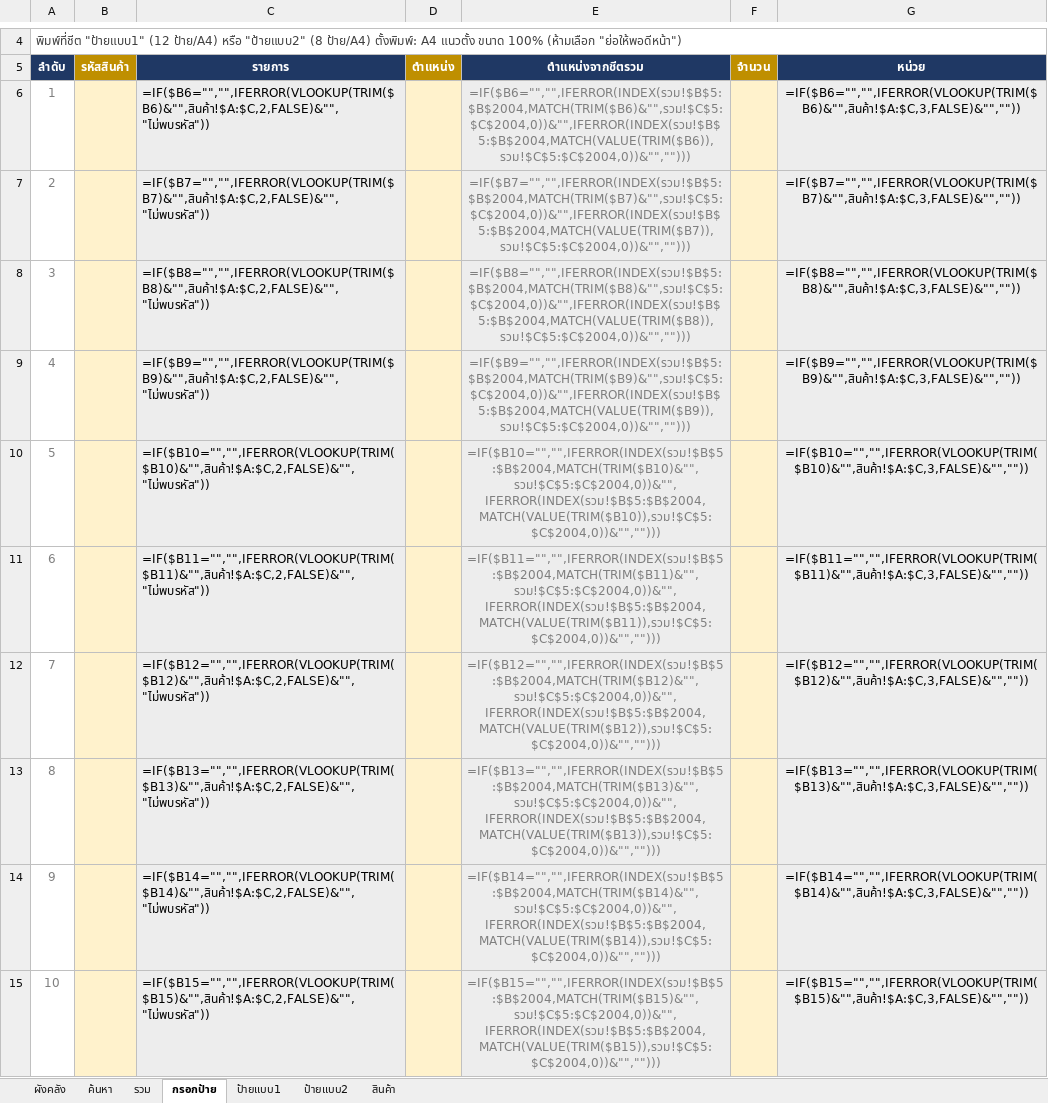
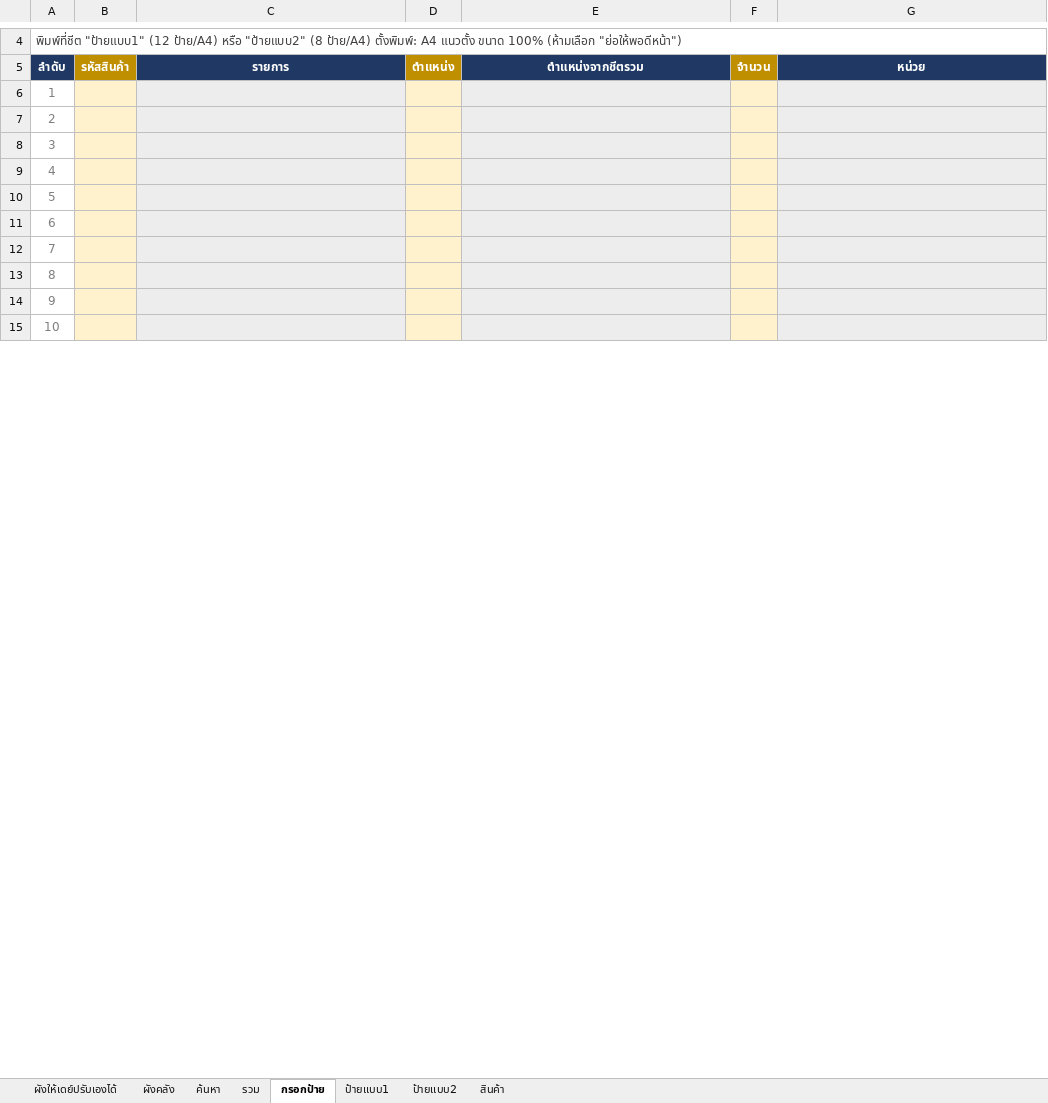
Before and after one commit to warawootkhatsongkram-lang/Layout-itail, an Excel workbook: LAY_OUT_02.xlsx, sheet กรอกป้าย, drawn as a sheet; only a part is shown, gaps mark what is left out; values as stored, in another font and other column widths than the file's, no borders; formulas without a stored value are shown as written; the diff covers the shown part only; the diff names each change by its address in the sheet, - before the commit and + after, or states it on an @@ line.

```diff
--- a/LAY_OUT_02.xlsx (sheet กรอกป้าย)
+++ b/LAY_OUT_02.xlsx (sheet กรอกป้าย)
+sheet tab: ผังให้เดย์ปรับเองได้
-C6 (รายการ): =IF($B6="","",IFERROR(VLOOKUP(TRIM($B6)&"",สินค้า!$A:$C,2,FALSE)&"","ไม่พบรหัส"))
+C6 (รายการ): (empty)
-E6 (ตำแหน่งจากชีตรวม): =IF($B6="","",IFERROR(INDEX(รวม!$B$5:$B$2004,MATCH(TRIM($B6)&"",รวม!$C$5:$C$2004,0))&"",IFERROR(INDEX(รวม!$B$5:$B$2004,MATCH(VALUE(TRIM($B6)),รวม!$C$5:$C$2004,0))&"","")))
+E6 (ตำแหน่งจากชีตรวม): (empty)
-G6 (หน่วย): =IF($B6="","",IFERROR(VLOOKUP(TRIM($B6)&"",สินค้า!$A:$C,3,FALSE)&"",""))
+G6 (หน่วย): (empty)
-C7 (รายการ): =IF($B7="","",IFERROR(VLOOKUP(TRIM($B7)&"",สินค้า!$A:$C,2,FALSE)&"","ไม่พบรหัส"))
+C7 (รายการ): (empty)
-E7 (ตำแหน่งจากชีตรวม): =IF($B7="","",IFERROR(INDEX(รวม!$B$5:$B$2004,MATCH(TRIM($B7)&"",รวม!$C$5:$C$2004,0))&"",IFERROR(INDEX(รวม!$B$5:$B$2004,MATCH(VALUE(TRIM($B7)),รวม!$C$5:$C$2004,0))&"","")))
+E7 (ตำแหน่งจากชีตรวม): (empty)
-G7 (หน่วย): =IF($B7="","",IFERROR(VLOOKUP(TRIM($B7)&"",สินค้า!$A:$C,3,FALSE)&"",""))
+G7 (หน่วย): (empty)
-C8 (รายการ): =IF($B8="","",IFERROR(VLOOKUP(TRIM($B8)&"",สินค้า!$A:$C,2,FALSE)&"","ไม่พบรหัส"))
+C8 (รายการ): (empty)
-E8 (ตำแหน่งจากชีตรวม): =IF($B8="","",IFERROR(INDEX(รวม!$B$5:$B$2004,MATCH(TRIM($B8)&"",รวม!$C$5:$C$2004,0))&"",IFERROR(INDEX(รวม!$B$5:$B$2004,MATCH(VALUE(TRIM($B8)),รวม!$C$5:$C$2004,0))&"","")))
+E8 (ตำแหน่งจากชีตรวม): (empty)
-G8 (หน่วย): =IF($B8="","",IFERROR(VLOOKUP(TRIM($B8)&"",สินค้า!$A:$C,3,FALSE)&"",""))
+G8 (หน่วย): (empty)
-C9 (รายการ): =IF($B9="","",IFERROR(VLOOKUP(TRIM($B9)&"",สินค้า!$A:$C,2,FALSE)&"","ไม่พบรหัส"))
+C9 (รายการ): (empty)
-E9 (ตำแหน่งจากชีตรวม): =IF($B9="","",IFERROR(INDEX(รวม!$B$5:$B$2004,MATCH(TRIM($B9)&"",รวม!$C$5:$C$2004,0))&"",IFERROR(INDEX(รวม!$B$5:$B$2004,MATCH(VALUE(TRIM($B9)),รวม!$C$5:$C$2004,0))&"","")))
+E9 (ตำแหน่งจากชีตรวม): (empty)
-G9 (หน่วย): =IF($B9="","",IFERROR(VLOOKUP(TRIM($B9)&"",สินค้า!$A:$C,3,FALSE)&"",""))
+G9 (หน่วย): (empty)
-C10 (รายการ): =IF($B10="","",IFERROR(VLOOKUP(TRIM($B10)&"",สินค้า!$A:$C,2,FALSE)&"","ไม่พบรหัส"))
+C10 (รายการ): (empty)
-E10 (ตำแหน่งจากชีตรวม): =IF($B10="","",IFERROR(INDEX(รวม!$B$5:$B$2004,MATCH(TRIM($B10)&"",รวม!$C$5:$C$2004,0))&"",IFERROR(INDEX(รวม!$B$5:$B$2004,MATCH(VALUE(TRIM($B10)),รวม!$C$5:$C$2004,0))&"","")))
+E10 (ตำแหน่งจากชีตรวม): (empty)
-G10 (หน่วย): =IF($B10="","",IFERROR(VLOOKUP(TRIM($B10)&"",สินค้า!$A:$C,3,FALSE)&"",""))
+G10 (หน่วย): (empty)
-C11 (รายการ): =IF($B11="","",IFERROR(VLOOKUP(TRIM($B11)&"",สินค้า!$A:$C,2,FALSE)&"","ไม่พบรหัส"))
+C11 (รายการ): (empty)
-E11 (ตำแหน่งจากชีตรวม): =IF($B11="","",IFERROR(INDEX(รวม!$B$5:$B$2004,MATCH(TRIM($B11)&"",รวม!$C$5:$C$2004,0))&"",IFERROR(INDEX(รวม!$B$5:$B$2004,MATCH(VALUE(TRIM($B11)),รวม!$C$5:$C$2004,0))&"","")))
+E11 (ตำแหน่งจากชีตรวม): (empty)
-G11 (หน่วย): =IF($B11="","",IFERROR(VLOOKUP(TRIM($B11)&"",สินค้า!$A:$C,3,FALSE)&"",""))
+G11 (หน่วย): (empty)
-C12 (รายการ): =IF($B12="","",IFERROR(VLOOKUP(TRIM($B12)&"",สินค้า!$A:$C,2,FALSE)&"","ไม่พบรหัส"))
+C12 (รายการ): (empty)
-E12 (ตำแหน่งจากชีตรวม): =IF($B12="","",IFERROR(INDEX(รวม!$B$5:$B$2004,MATCH(TRIM($B12)&"",รวม!$C$5:$C$2004,0))&"",IFERROR(INDEX(รวม!$B$5:$B$2004,MATCH(VALUE(TRIM($B12)),รวม!$C$5:$C$2004,0))&"","")))
+E12 (ตำแหน่งจากชีตรวม): (empty)
-G12 (หน่วย): =IF($B12="","",IFERROR(VLOOKUP(TRIM($B12)&"",สินค้า!$A:$C,3,FALSE)&"",""))
+G12 (หน่วย): (empty)
-C13 (รายการ): =IF($B13="","",IFERROR(VLOOKUP(TRIM($B13)&"",สินค้า!$A:$C,2,FALSE)&"","ไม่พบรหัส"))
+C13 (รายการ): (empty)
-E13 (ตำแหน่งจากชีตรวม): =IF($B13="","",IFERROR(INDEX(รวม!$B$5:$B$2004,MATCH(TRIM($B13)&"",รวม!$C$5:$C$2004,0))&"",IFERROR(INDEX(รวม!$B$5:$B$2004,MATCH(VALUE(TRIM($B13)),รวม!$C$5:$C$2004,0))&"","")))
+E13 (ตำแหน่งจากชีตรวม): (empty)
-G13 (หน่วย): =IF($B13="","",IFERROR(VLOOKUP(TRIM($B13)&"",สินค้า!$A:$C,3,FALSE)&"",""))
+G13 (หน่วย): (empty)
-C14 (รายการ): =IF($B14="","",IFERROR(VLOOKUP(TRIM($B14)&"",สินค้า!$A:$C,2,FALSE)&"","ไม่พบรหัส"))
+C14 (รายการ): (empty)
-E14 (ตำแหน่งจากชีตรวม): =IF($B14="","",IFERROR(INDEX(รวม!$B$5:$B$2004,MATCH(TRIM($B14)&"",รวม!$C$5:$C$2004,0))&"",IFERROR(INDEX(รวม!$B$5:$B$2004,MATCH(VALUE(TRIM($B14)),รวม!$C$5:$C$2004,0))&"","")))
+E14 (ตำแหน่งจากชีตรวม): (empty)
-G14 (หน่วย): =IF($B14="","",IFERROR(VLOOKUP(TRIM($B14)&"",สินค้า!$A:$C,3,FALSE)&"",""))
+G14 (หน่วย): (empty)
-C15 (รายการ): =IF($B15="","",IFERROR(VLOOKUP(TRIM($B15)&"",สินค้า!$A:$C,2,FALSE)&"","ไม่พบรหัส"))
+C15 (รายการ): (empty)
-E15 (ตำแหน่งจากชีตรวม): =IF($B15="","",IFERROR(INDEX(รวม!$B$5:$B$2004,MATCH(TRIM($B15)&"",รวม!$C$5:$C$2004,0))&"",IFERROR(INDEX(รวม!$B$5:$B$2004,MATCH(VALUE(TRIM($B15)),รวม!$C$5:$C$2004,0))&"","")))
+E15 (ตำแหน่งจากชีตรวม): (empty)
-G15 (หน่วย): =IF($B15="","",IFERROR(VLOOKUP(TRIM($B15)&"",สินค้า!$A:$C,3,FALSE)&"",""))
+G15 (หน่วย): (empty)
```
Also changed, not shown: 150 edited cells elsewhere in this sheet, sheet รวม, sheet ค้นหา, sheet ป้ายแบบ2, sheet ป้ายแบบ1, sheet ผังคลัง, hidden cells, charts or pictures, 6 other files.
